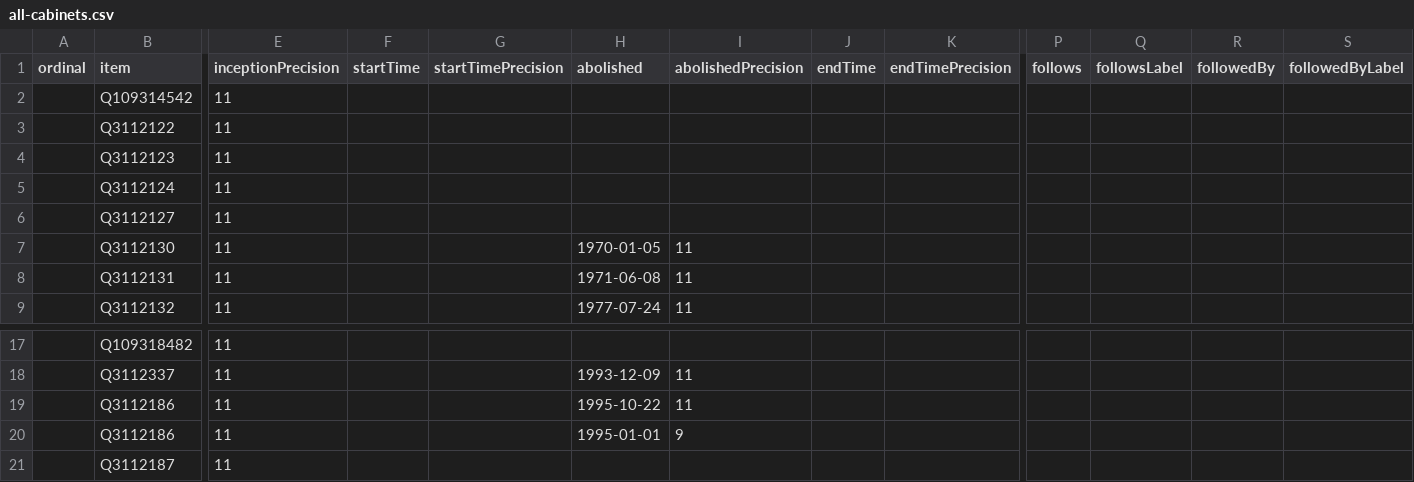
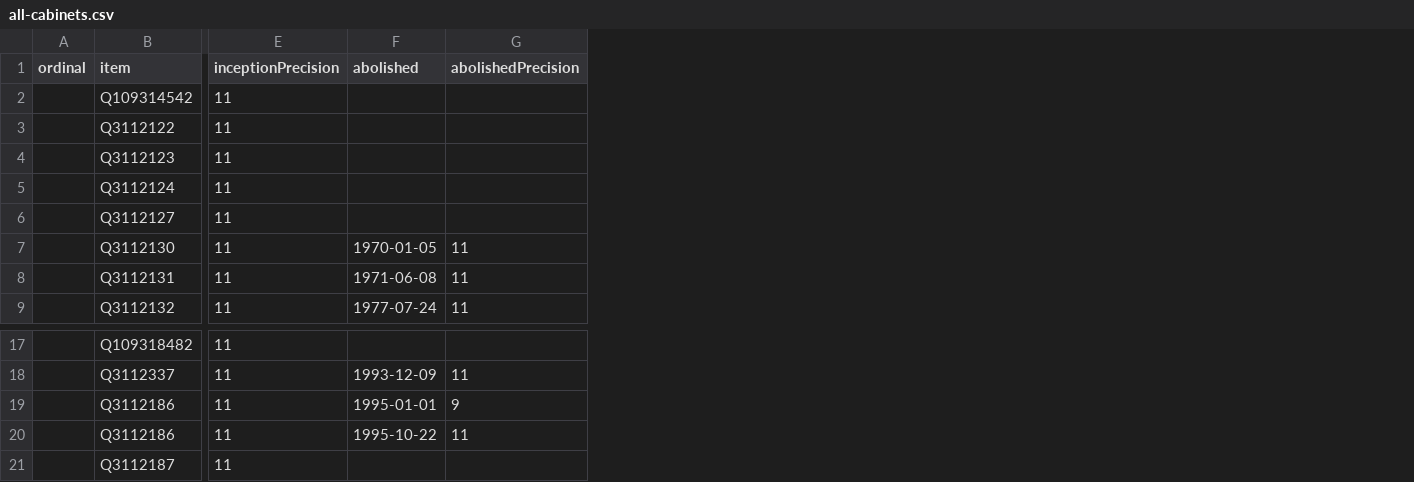
Before and after one commit to every-politician-scrapers/ivory-coast, a CSV file: wikidata/results/all-cabinets.csv, drawn as a sheet; only a part is shown, gaps mark what is left out; removed rows and columns are numbered as before the commit, all else as after; the diff names each change by its address in the sheet, - before the commit and + after, or states it on an @@ line.

Commit message:
streamline all-cabinets SPARQL

```diff
--- a/wikidata/results/all-cabinets.csv
+++ b/wikidata/results/all-cabinets.csv
-column F (startTime), empty
-column G (startTimePrecision), empty
-column J (endTime), empty
-column K (endTimePrecision), empty
-column P (follows), empty
-column Q (followsLabel), empty
-column R (followedBy), empty
-column S (followedByLabel), empty
@@ row 20 moved to row 19: Q3112186 @@
```
Also changed, not shown: 1 other file.
